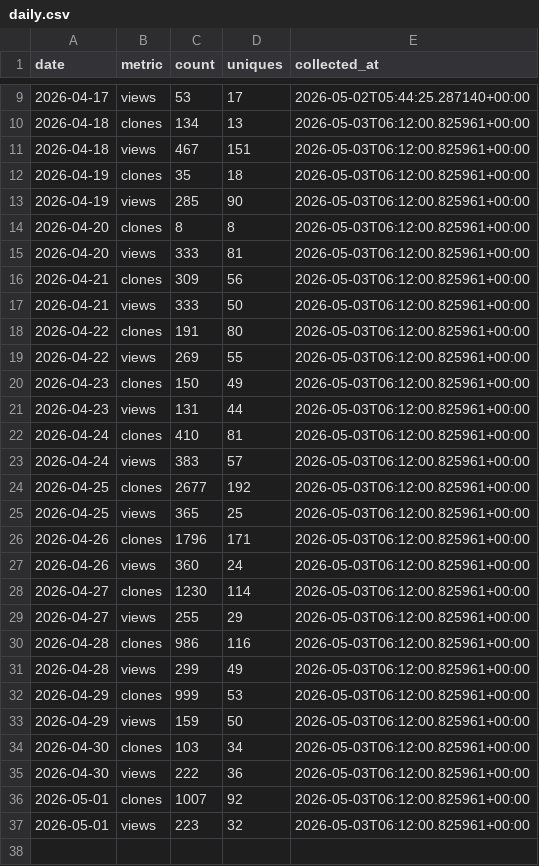
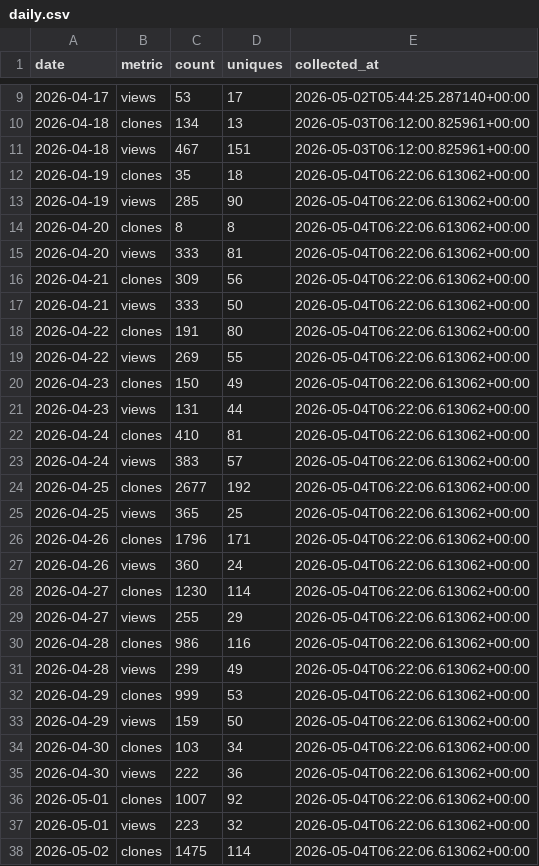
Before and after one commit to LibreYOLO/libreyolo, a CSV file: analytics/github-traffic/daily.csv, drawn as a sheet; only a part is shown, gaps mark what is left out; the diff covers the shown part only.

```diff
--- a/analytics/github-traffic/daily.csv
+++ b/analytics/github-traffic/daily.csv
@@ -11,27 +11,28 @@ date,metric,count,uniques,collected_at
 2026-04-18,views,467,151,2026-05-03T06:12:00.825961+00:00
-2026-04-19,clones,35,18,2026-05-03T06:12:00.825961+00:00
-2026-04-19,views,285,90,2026-05-03T06:12:00.825961+00:00
-2026-04-20,clones,8,8,2026-05-03T06:12:00.825961+00:00
-2026-04-20,views,333,81,2026-05-03T06:12:00.825961+00:00
-2026-04-21,clones,309,56,2026-05-03T06:12:00.825961+00:00
-2026-04-21,views,333,50,2026-05-03T06:12:00.825961+00:00
-2026-04-22,clones,191,80,2026-05-03T06:12:00.825961+00:00
-2026-04-22,views,269,55,2026-05-03T06:12:00.825961+00:00
-2026-04-23,clones,150,49,2026-05-03T06:12:00.825961+00:00
-2026-04-23,views,131,44,2026-05-03T06:12:00.825961+00:00
-2026-04-24,clones,410,81,2026-05-03T06:12:00.825961+00:00
-2026-04-24,views,383,57,2026-05-03T06:12:00.825961+00:00
-2026-04-25,clones,2677,192,2026-05-03T06:12:00.825961+00:00
-2026-04-25,views,365,25,2026-05-03T06:12:00.825961+00:00
-2026-04-26,clones,1796,171,2026-05-03T06:12:00.825961+00:00
-2026-04-26,views,360,24,2026-05-03T06:12:00.825961+00:00
-2026-04-27,clones,1230,114,2026-05-03T06:12:00.825961+00:00
-2026-04-27,views,255,29,2026-05-03T06:12:00.825961+00:00
-2026-04-28,clones,986,116,2026-05-03T06:12:00.825961+00:00
-2026-04-28,views,299,49,2026-05-03T06:12:00.825961+00:00
-2026-04-29,clones,999,53,2026-05-03T06:12:00.825961+00:00
-2026-04-29,views,159,50,2026-05-03T06:12:00.825961+00:00
-2026-04-30,clones,103,34,2026-05-03T06:12:00.825961+00:00
-2026-04-30,views,222,36,2026-05-03T06:12:00.825961+00:00
-2026-05-01,clones,1007,92,2026-05-03T06:12:00.825961+00:00
-2026-05-01,views,223,32,2026-05-03T06:12:00.825961+00:00
+2026-04-19,clones,35,18,2026-05-04T06:22:06.613062+00:00
+2026-04-19,views,285,90,2026-05-04T06:22:06.613062+00:00
+2026-04-20,clones,8,8,2026-05-04T06:22:06.613062+00:00
+2026-04-20,views,333,81,2026-05-04T06:22:06.613062+00:00
+2026-04-21,clones,309,56,2026-05-04T06:22:06.613062+00:00
+2026-04-21,views,333,50,2026-05-04T06:22:06.613062+00:00
+2026-04-22,clones,191,80,2026-05-04T06:22:06.613062+00:00
+2026-04-22,views,269,55,2026-05-04T06:22:06.613062+00:00
+2026-04-23,clones,150,49,2026-05-04T06:22:06.613062+00:00
+2026-04-23,views,131,44,2026-05-04T06:22:06.613062+00:00
+2026-04-24,clones,410,81,2026-05-04T06:22:06.613062+00:00
+2026-04-24,views,383,57,2026-05-04T06:22:06.613062+00:00
+2026-04-25,clones,2677,192,2026-05-04T06:22:06.613062+00:00
+2026-04-25,views,365,25,2026-05-04T06:22:06.613062+00:00
+2026-04-26,clones,1796,171,2026-05-04T06:22:06.613062+00:00
+2026-04-26,views,360,24,2026-05-04T06:22:06.613062+00:00
+2026-04-27,clones,1230,114,2026-05-04T06:22:06.613062+00:00
+2026-04-27,views,255,29,2026-05-04T06:22:06.613062+00:00
+2026-04-28,clones,986,116,2026-05-04T06:22:06.613062+00:00
+2026-04-28,views,299,49,2026-05-04T06:22:06.613062+00:00
+2026-04-29,clones,999,53,2026-05-04T06:22:06.613062+00:00
+2026-04-29,views,159,50,2026-05-04T06:22:06.613062+00:00
+2026-04-30,clones,103,34,2026-05-04T06:22:06.613062+00:00
+2026-04-30,views,222,36,2026-05-04T06:22:06.613062+00:00
+2026-05-01,clones,1007,92,2026-05-04T06:22:06.613062+00:00
+2026-05-01,views,223,32,2026-05-04T06:22:06.613062+00:00
+2026-05-02,clones,1475,114,2026-05-04T06:22:06.613062+00:00
```
Also changed, not shown: 1 added row elsewhere in this file, analytics/github-traffic/paths.csv, analytics/github-traffic/referrers.csv, 2 other files.
